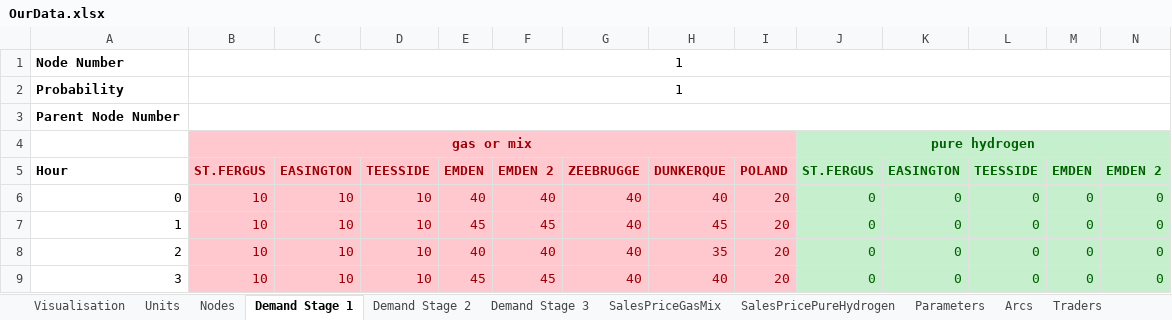
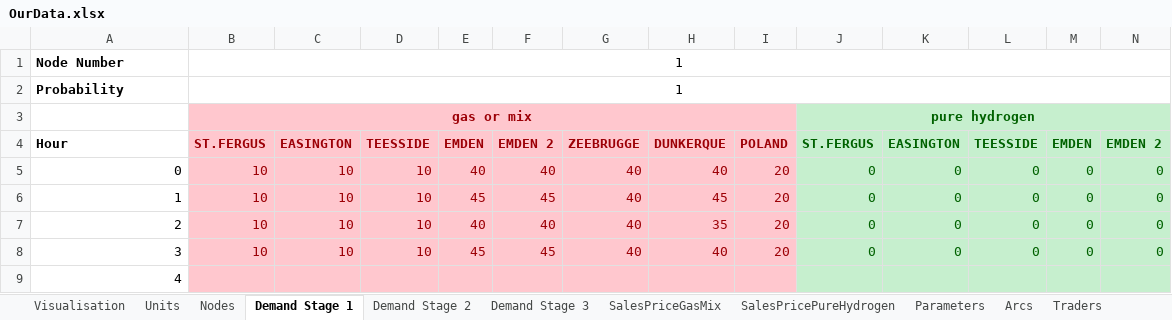
Before and after one commit to berendmarkhorst/secondary_gas_market, an Excel workbook: Data/OurData.xlsx, sheet Demand Stage 1, drawn as a sheet; only a part is shown; the shorter side is filled out with more unchanged rows; values as stored, in another font and other column widths than the file's, no borders; rows hold the shown columns only; the diff names each change by its address in the sheet, - before the commit and + after, or states it on an @@ line.

```diff
--- a/Data/OurData.xlsx (sheet Demand Stage 1)
+++ b/Data/OurData.xlsx (sheet Demand Stage 1)
-row 3: Parent Node Number
```
Also changed, not shown: sheet Demand Stage 3, sheet Arcs, sheet Demand Stage 2, other sheet tabs, 8 other files.
